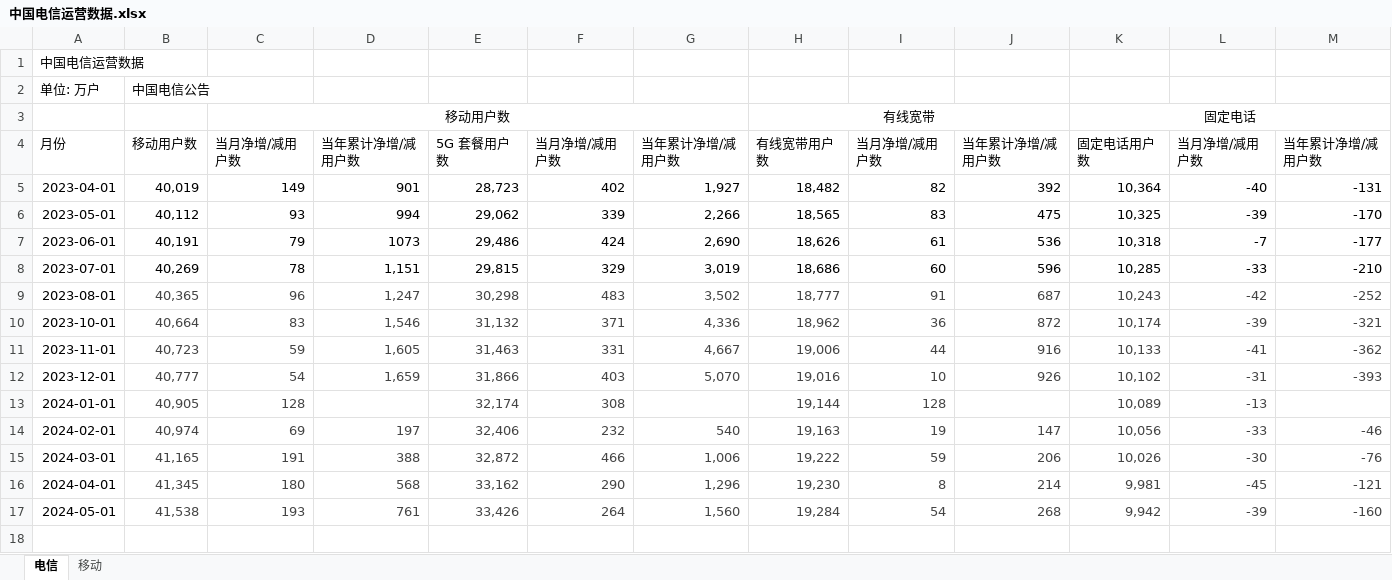
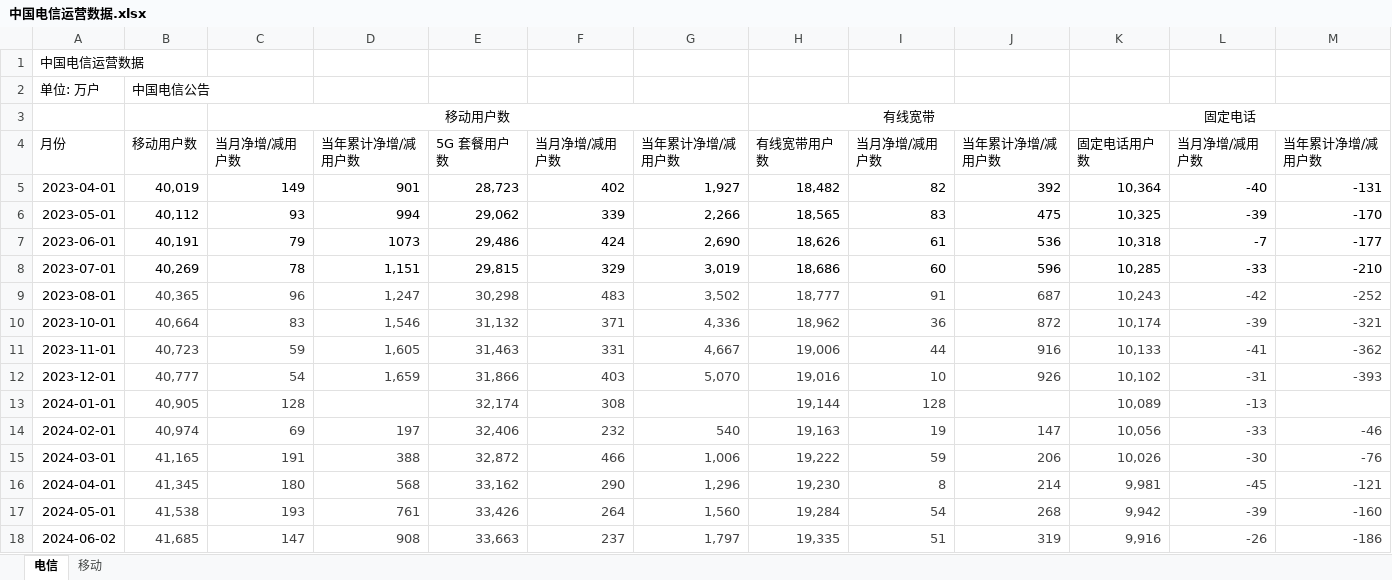
Before and after one commit to goddices/gupiao-shuju, an Excel workbook: 中国电信运营数据.xlsx, sheet 电信, drawn as a sheet; values as stored, in another font and other column widths than the file's, no borders; the diff names each change by its address in the sheet, - before the commit and + after, or states it on an @@ line.

Commit message:
6yue shuju

```diff
--- a/中国电信运营数据.xlsx (sheet 电信)
+++ b/中国电信运营数据.xlsx (sheet 电信)
+row 18: 2024-06-02 | 41,685 | 147 | 908 | 33,663 | 237 | 1,797 | 19,335 | 51 | 319 | 9,916 | -26 | -186
```
Also changed, not shown: sheet 移动.
